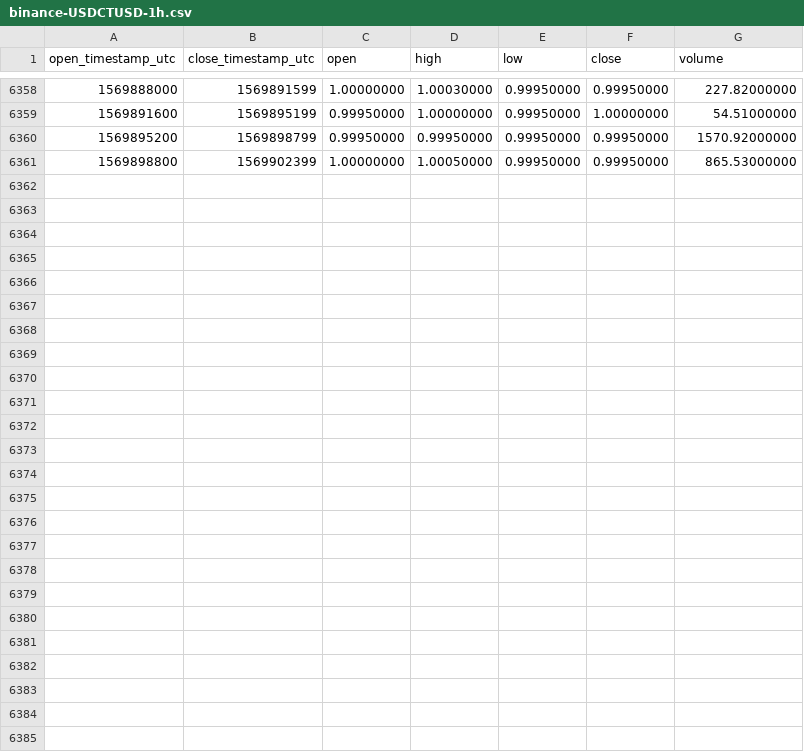
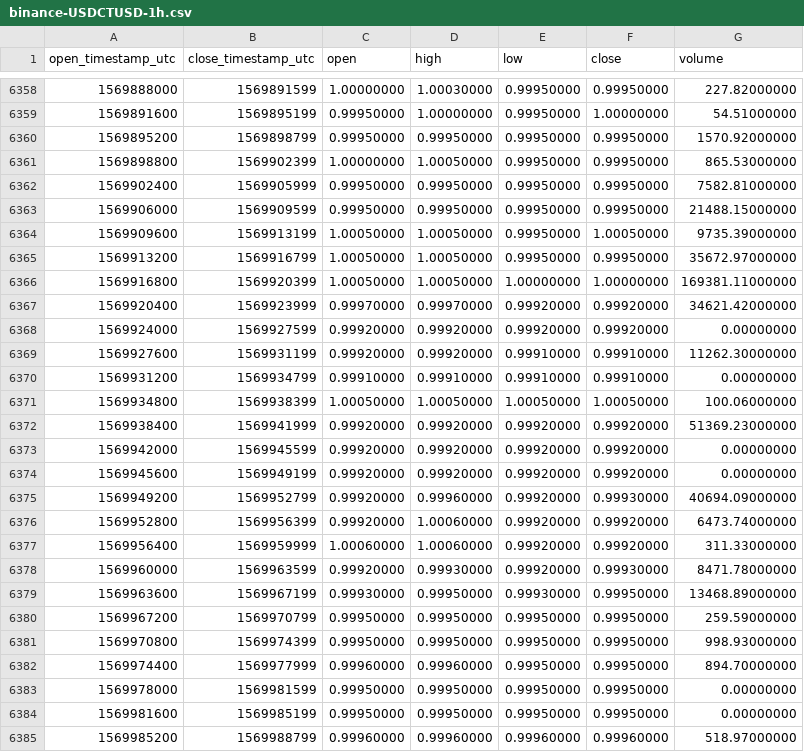
Before and after one commit to cryptobigbro/binance-USDCTUSD, a CSV file: binance-USDCTUSD-1h.csv, drawn as a sheet; only a part is shown, gaps mark what is left out; the diff names each change by its address in the sheet, - before the commit and + after, or states it on an @@ line.

Commit message:
Update OHLCV data.

```diff
--- a/binance-USDCTUSD-1h.csv
+++ b/binance-USDCTUSD-1h.csv
+row 6362: 1569902400 | 1569905999 | 0.99950000 | 0.99950000 | 0.99950000 | 0.99950000 | 7582.81000000
+row 6363: 1569906000 | 1569909599 | 0.99950000 | 0.99950000 | 0.99950000 | 0.99950000 | 21488.15000000
+row 6364: 1569909600 | 1569913199 | 1.00050000 | 1.00050000 | 0.99950000 | 1.00050000 | 9735.39000000
+row 6365: 1569913200 | 1569916799 | 1.00050000 | 1.00050000 | 0.99950000 | 0.99950000 | 35672.97000000
+row 6366: 1569916800 | 1569920399 | 1.00050000 | 1.00050000 | 1.00000000 | 1.00000000 | 169381.11000000
+row 6367: 1569920400 | 1569923999 | 0.99970000 | 0.99970000 | 0.99920000 | 0.99920000 | 34621.42000000
+row 6368: 1569924000 | 1569927599 | 0.99920000 | 0.99920000 | 0.99920000 | 0.99920000 | 0.00000000
+row 6369: 1569927600 | 1569931199 | 0.99920000 | 0.99920000 | 0.99910000 | 0.99910000 | 11262.30000000
+row 6370: 1569931200 | 1569934799 | 0.99910000 | 0.99910000 | 0.99910000 | 0.99910000 | 0.00000000
+row 6371: 1569934800 | 1569938399 | 1.00050000 | 1.00050000 | 1.00050000 | 1.00050000 | 100.06000000
+row 6372: 1569938400 | 1569941999 | 0.99920000 | 0.99920000 | 0.99920000 | 0.99920000 | 51369.23000000
+row 6373: 1569942000 | 1569945599 | 0.99920000 | 0.99920000 | 0.99920000 | 0.99920000 | 0.00000000
+row 6374: 1569945600 | 1569949199 | 0.99920000 | 0.99920000 | 0.99920000 | 0.99920000 | 0.00000000
+row 6375: 1569949200 | 1569952799 | 0.99920000 | 0.99960000 | 0.99920000 | 0.99930000 | 40694.09000000
+row 6376: 1569952800 | 1569956399 | 0.99920000 | 1.00060000 | 0.99920000 | 0.99920000 | 6473.74000000
+row 6377: 1569956400 | 1569959999 | 1.00060000 | 1.00060000 | 0.99920000 | 0.99920000 | 311.33000000
+row 6378: 1569960000 | 1569963599 | 0.99920000 | 0.99930000 | 0.99920000 | 0.99930000 | 8471.78000000
+row 6379: 1569963600 | 1569967199 | 0.99930000 | 0.99950000 | 0.99930000 | 0.99950000 | 13468.89000000
+row 6380: 1569967200 | 1569970799 | 0.99950000 | 0.99950000 | 0.99950000 | 0.99950000 | 259.59000000
+row 6381: 1569970800 | 1569974399 | 0.99950000 | 0.99950000 | 0.99950000 | 0.99950000 | 998.93000000
+row 6382: 1569974400 | 1569977999 | 0.99960000 | 0.99960000 | 0.99950000 | 0.99950000 | 894.70000000
+row 6383: 1569978000 | 1569981599 | 0.99950000 | 0.99950000 | 0.99950000 | 0.99950000 | 0.00000000
+row 6384: 1569981600 | 1569985199 | 0.99950000 | 0.99950000 | 0.99950000 | 0.99950000 | 0.00000000
+row 6385: 1569985200 | 1569988799 | 0.99960000 | 0.99960000 | 0.99960000 | 0.99960000 | 518.97000000
```
Also changed, not shown: binance-USDCTUSD-1d.csv.
